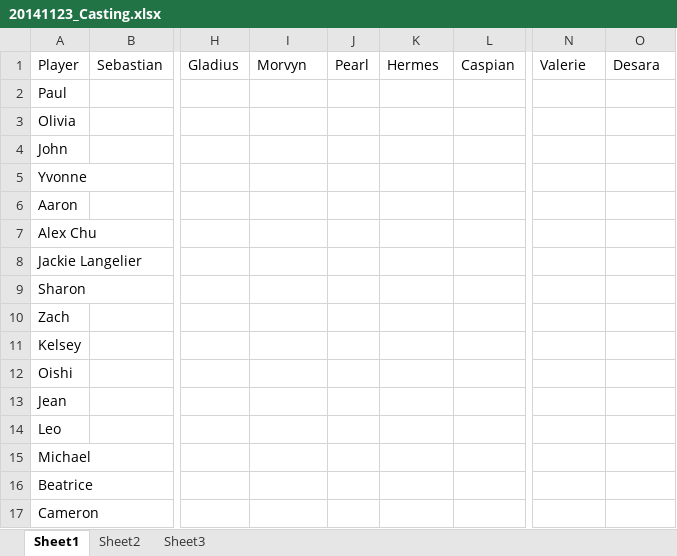
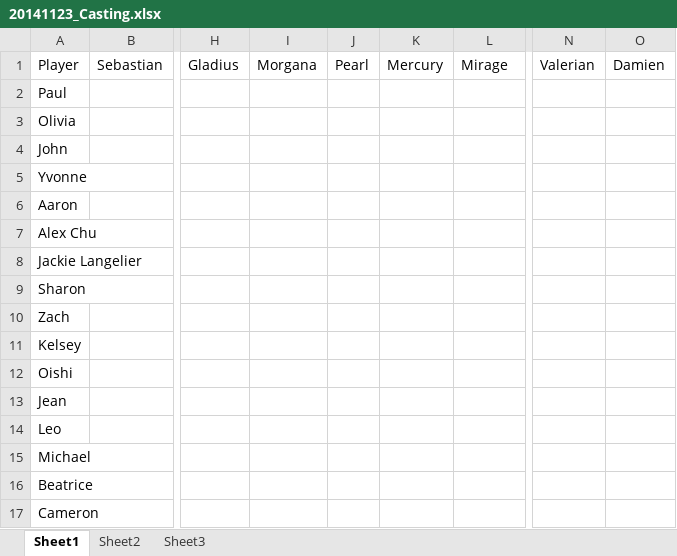
Before and after one commit to dwhalen/the-neptune-ball, an Excel workbook: 20141123_Casting.xlsx, sheet Sheet1, drawn as a sheet; only a part is shown, gaps mark what is left out; values as stored, in another font and other column widths than the file's, no cell formats; the diff names each change by its address in the sheet, - before the commit and + after, or states it on an @@ line.

Commit message:
stupid excel forgot to save the casting the first time!

```diff
--- a/20141123_Casting.xlsx (sheet Sheet1)
+++ b/20141123_Casting.xlsx (sheet Sheet1)
-I1: Morvyn
+I1: Morgana
-K1: Hermes
+K1: Mercury
-L1: Caspian
+L1: Mirage
-N1: Valerie
+N1: Valerian
-O1: Desara
+O1: Damien
```
Also changed, not shown: cell formats.
